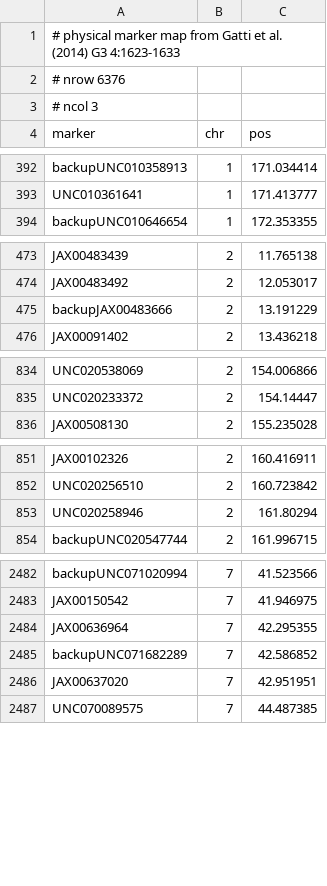
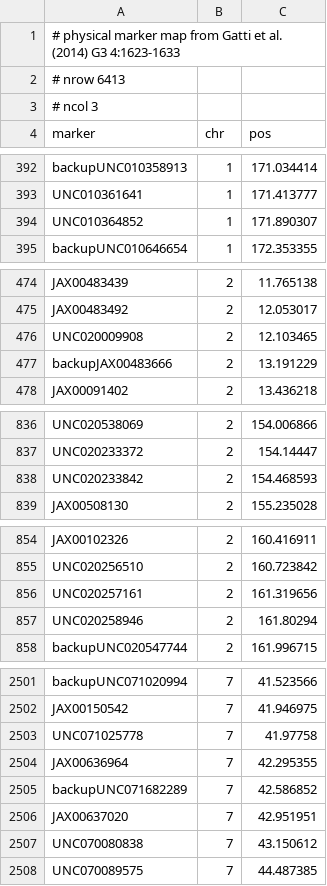
Before and after one commit to rqtl/qtl2data, a CSV file: DO_Gatti2014/do_pmap.csv, drawn as a sheet; only a part is shown, gaps mark what is left out; the diff covers the shown part only.

Commit message:
Update DO_Gatti2014; keeping more markers

```diff
--- a/DO_Gatti2014/do_pmap.csv
+++ b/DO_Gatti2014/do_pmap.csv
@@ -1,3 +1,3 @@
 # physical marker map from Gatti et al. (2014) G3 4:1623-1633
-# nrow 6376
+# nrow 6413
 # ncol 3
@@ -393,2 +393,3 @@ backupUNC010358913,1,171.034414
 UNC010361641,1,171.413777
+UNC010364852,1,171.890307
 backupUNC010646654,1,172.353355
@@ -474,2 +475,3 @@ JAX00483439,2,11.765138
 JAX00483492,2,12.053017
+UNC020009908,2,12.103465
 backupJAX00483666,2,13.191229
@@ -835,2 +837,3 @@ UNC020538069,2,154.006866
 UNC020233372,2,154.14447
+UNC020233842,2,154.468593
 JAX00508130,2,155.235028
@@ -852,2 +855,3 @@ JAX00102326,2,160.416911
 UNC020256510,2,160.723842
+UNC020257161,2,161.319656
 UNC020258946,2,161.80294
@@ -2483,2 +2502,3 @@ backupUNC071020994,7,41.523566
 JAX00150542,7,41.946975
+UNC071025778,7,41.97758
 JAX00636964,7,42.295355
@@ -2486,2 +2506,3 @@ backupUNC071682289,7,42.586852
 JAX00637020,7,42.951951
+UNC070080838,7,43.150612
 UNC070089575,7,44.487385
```
Also changed, not shown: 31 added rows elsewhere in this file, DO_Gatti2014/do_foundergeno.csv, DO_Gatti2014/do_gmap.csv, 2 other files.
